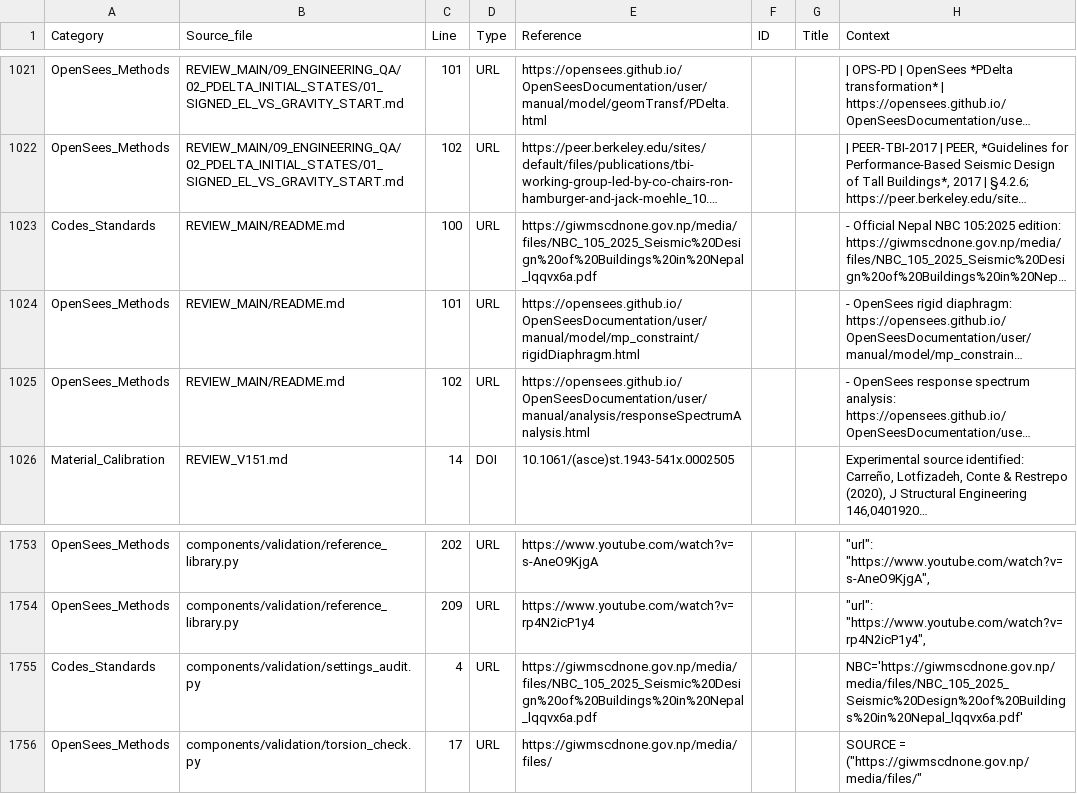
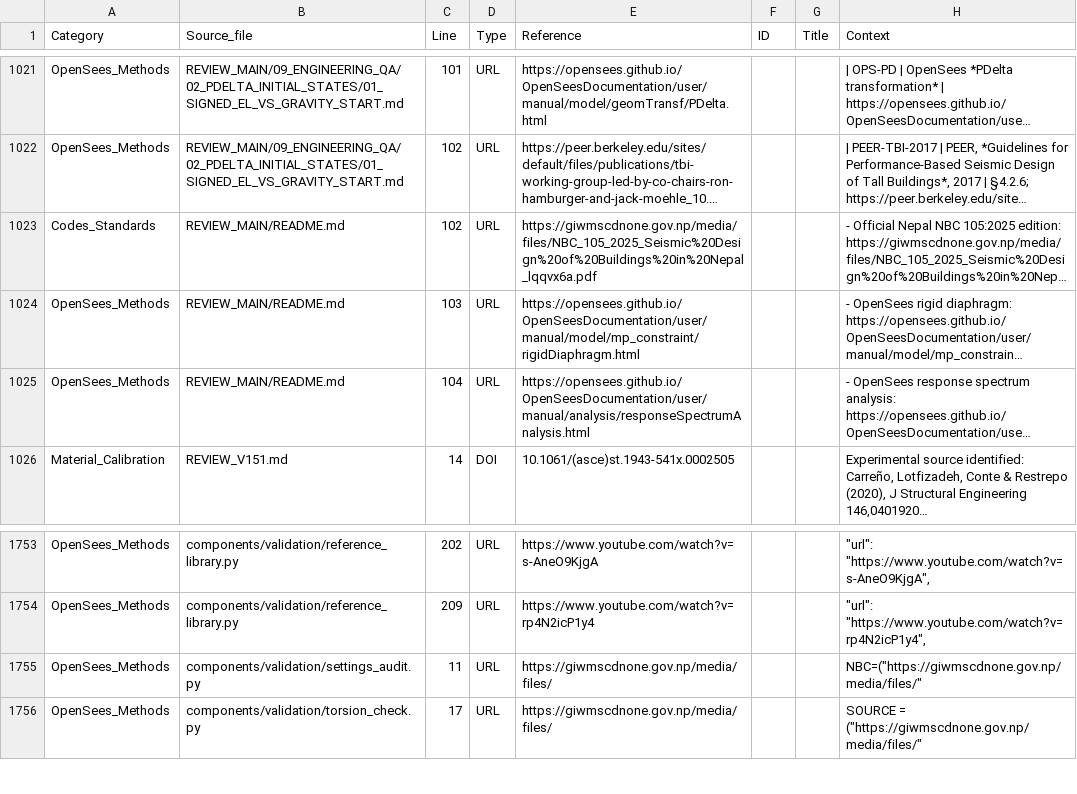
Before and after one commit to bikenshrestha2024/etabs-opensees-thesis, a CSV file: LITERATURE/CODE_CITATION_OCCURRENCES.csv, drawn as a sheet; only a part is shown, gaps mark what is left out; long unchanged cells end in …; removed rows and columns are numbered as before the commit, all else as after; the diff names each change by its address in the sheet, - before the commit and + after, or states it on an @@ line.

```diff
--- a/LITERATURE/CODE_CITATION_OCCURRENCES.csv
+++ b/LITERATURE/CODE_CITATION_OCCURRENCES.csv
-C1023 (Line): 100
+C1023 (Line): 102
-C1024 (Line): 101
+C1024 (Line): 103
-C1025 (Line): 102
+C1025 (Line): 104
-row 1755: Codes_Standards | components/validation/settings_audit.py | 4 | URL | https://giwmscdnone.gov.np/media/files/NBC_105_2025_Seismic%20Design%20of%20Buildings%20in%20Nepal_lqqvx6a.pdf |  |  | NBC='https://giwmscdnone.gov.np/media/files/NBC_105_2025_Seismic%20Design%20of%20Buildings%20in%20Nepal_lqqvx6a.pdf'
+row 1755: OpenSees_Methods | components/validation/settings_audit.py | 11 | URL | https://giwmscdnone.gov.np/media/files/ |  |  | NBC=("https://giwmscdnone.gov.np/media/files/"
```
Also changed, not shown: 2 other files.
